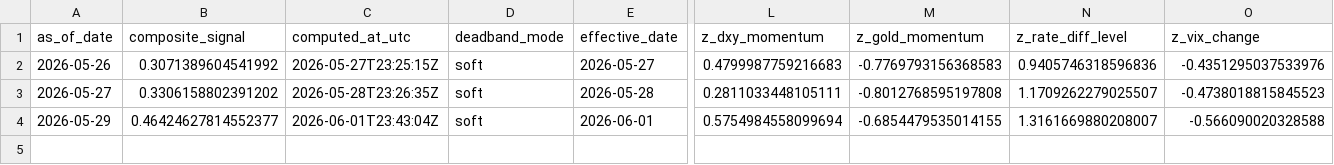
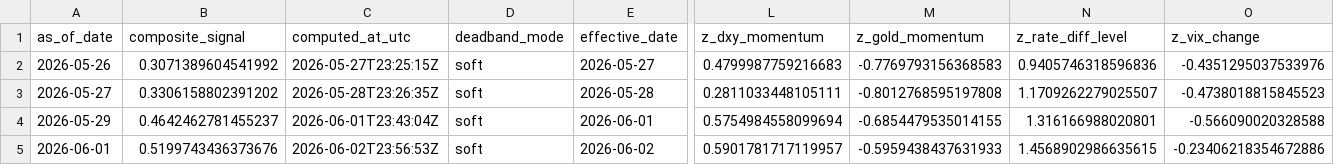
Before and after one commit to Allanli1011/uc-trading, a CSV file: signals/history.csv, drawn as a sheet; only a part is shown, gaps mark what is left out; rows hold the shown columns only; the diff names each change by its address in the sheet, - before the commit and + after, or states it on an @@ line.

```diff
--- a/signals/history.csv
+++ b/signals/history.csv
-B4 (composite_signal): 0.46424627814552377
+B4 (composite_signal): 0.4642462781455237
-N4 (z_rate_diff_level): 1.3161669880208007
+N4 (z_rate_diff_level): 1.316166988020801
+row 5: 2026-06-01 | 0.5199743436373676 | 2026-06-02T23:56:53Z | soft | 2026-06-02 | 0.5901781717119957 | -0.5959438437631933 | 1.4568902986635615 | -0.23406218354672886
```
Also changed, not shown: signals/paper_pnl.csv, 4 other files.
